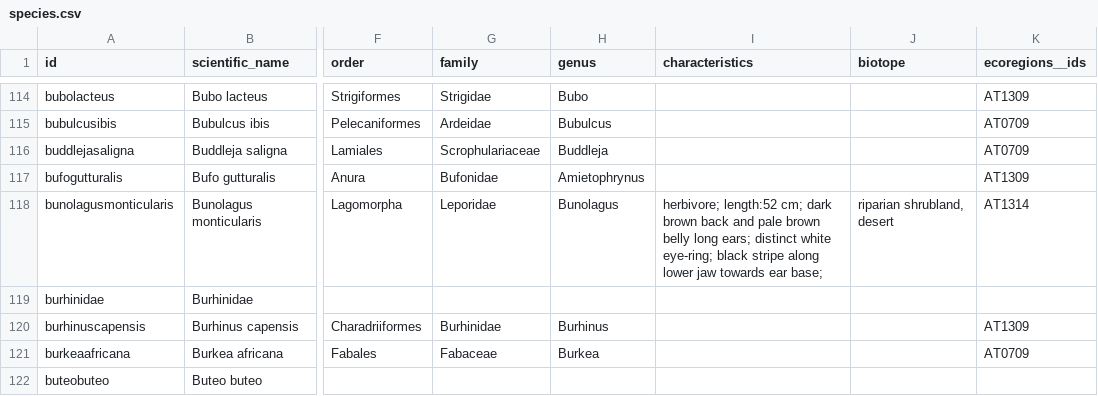
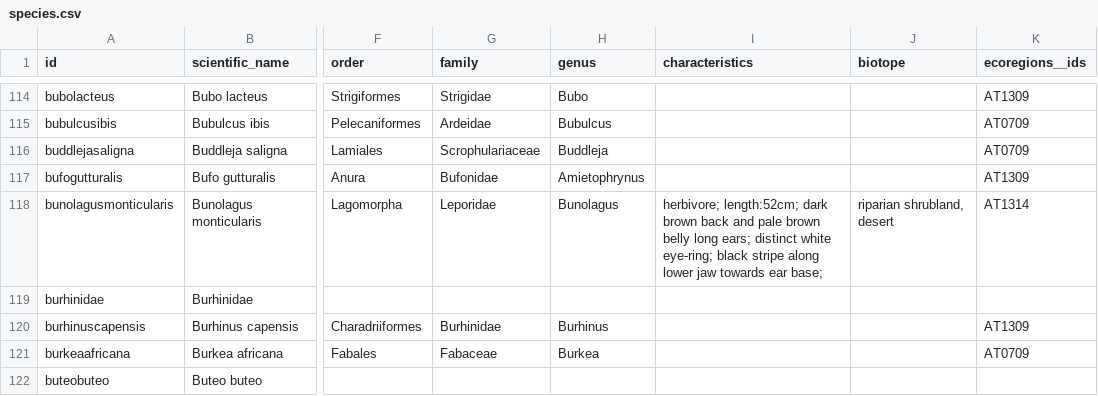
Before and after one commit to tsammalex/tsammalex, a CSV file: tsammalexdata/data/species.csv, drawn as a sheet; only a part is shown, gaps mark what is left out; the diff covers the shown part only; the diff names each change by its address in the sheet, - before the commit and + after, or states it on an @@ line.

```diff
--- a/tsammalexdata/data/species.csv
+++ b/tsammalexdata/data/species.csv
-I118 (characteristics): herbivore; length:52 cm; dark brown…
+I118 (characteristics): herbivore; length:52cm; dark brown…
```
Also changed, not shown: 4 added rows and 91 edited cells elsewhere in this file.
